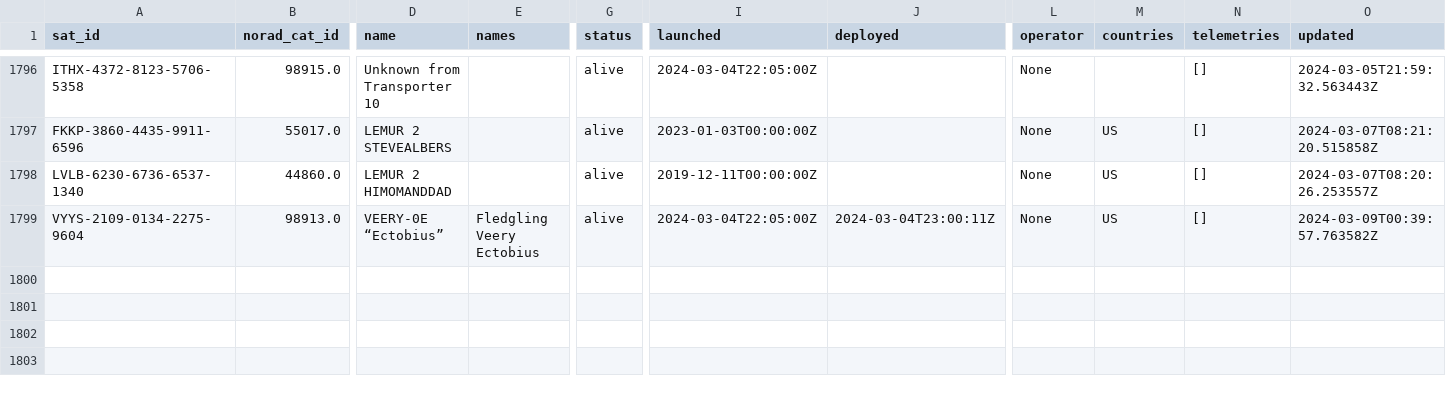
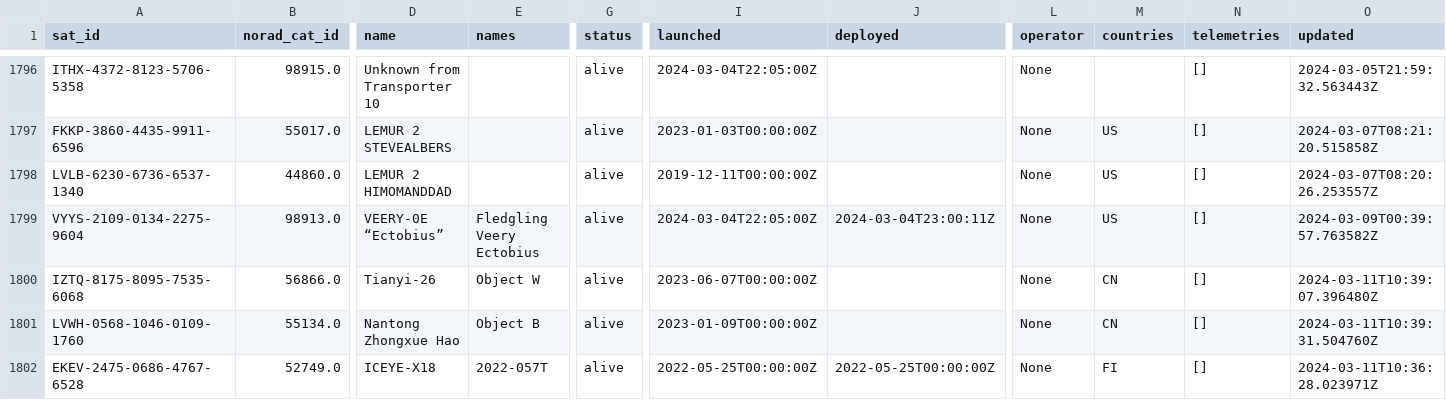
Before and after one commit to Sibizwan5/amateur-satellite-database, a CSV file: data/satnogs.csv, drawn as a sheet; only a part is shown, gaps mark what is left out; rows hold the shown columns only; the diff names each change by its address in the sheet, - before the commit and + after, or states it on an @@ line.

```diff
--- a/data/satnogs.csv
+++ b/data/satnogs.csv
+row 1800: IZTQ-8175-8095-7535-6068 | 56866.0 | Tianyi-26 | Object W | alive | 2023-06-07T00:00:00Z |  | None | CN | [] | 2024-03-11T10:39:07.396480Z
+row 1801: LVWH-0568-1046-0109-1760 | 55134.0 | Nantong Zhongxue Hao | Object B | alive | 2023-01-09T00:00:00Z |  | None | CN | [] | 2024-03-11T10:39:31.504760Z
+row 1802: EKEV-2475-0686-4767-6528 | 52749.0 | ICEYE-X18 | 2022-057T | alive | 2022-05-25T00:00:00Z | 2022-05-25T00:00:00Z | None | FI | [] | 2024-03-11T10:36:28.023971Z
```
Also changed, not shown: data/amsat-active-frequencies.csv, data/amsat-all-frequencies.csv, 3 other files.
